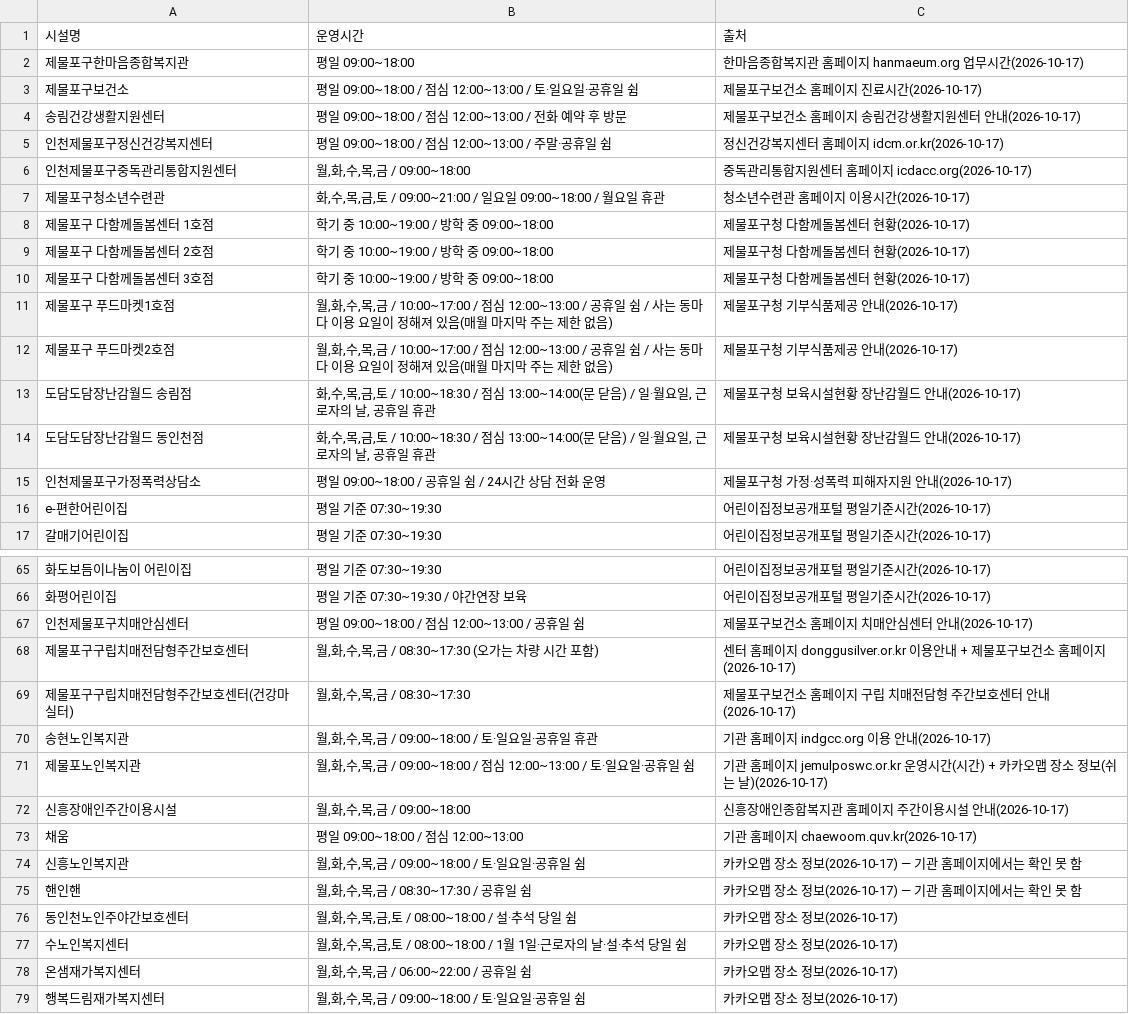
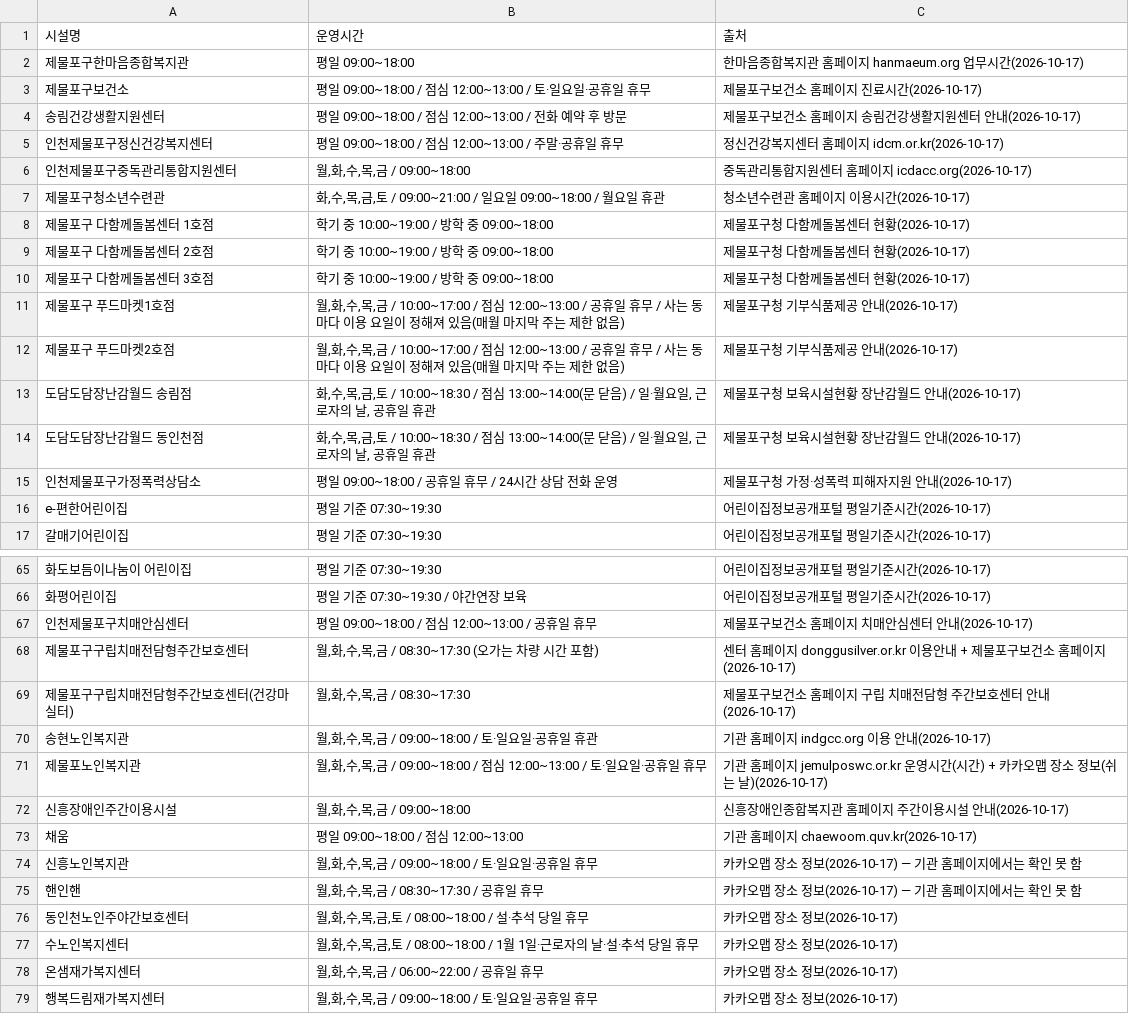
Before and after one commit to ms89gmpy88-netizen/jemulpo-welfare-map, a CSV file: data/운영시간.csv, drawn as a sheet; only a part is shown, gaps mark what is left out.

```diff
--- a/data/운영시간.csv
+++ b/data/운영시간.csv
@@ -2,5 +2,5 @@
 제물포구한마음종합복지관,평일 09:00~18:00,한마음종합복지관 홈페이지 hanmaeum.org 업무시간(2026-10-17)
-제물포구보건소,평일 09:00~18:00 / 점심 12:00~13:00 / 토·일요일·공휴일 쉼,제물포구보건소 홈페이지 진료시간(2026-10-17)
+제물포구보건소,평일 09:00~18:00 / 점심 12:00~13:00 / 토·일요일·공휴일 휴무,제물포구보건소 홈페이지 진료시간(2026-10-17)
 송림건강생활지원센터,평일 09:00~18:00 / 점심 12:00~13:00 / 전화 예약 후 방문,제물포구보건소 홈페이지 송림건강생활지원센터 안내(2026-10-17)
-인천제물포구정신건강복지센터,평일 09:00~18:00 / 점심 12:00~13:00 / 주말·공휴일 쉼,정신건강복지센터 홈페이지 idcm.or.kr(2026-10-17)
+인천제물포구정신건강복지센터,평일 09:00~18:00 / 점심 12:00~13:00 / 주말·공휴일 휴무,정신건강복지센터 홈페이지 idcm.or.kr(2026-10-17)
 인천제물포구중독관리통합지원센터,"월,화,수,목,금 / 09:00~18:00",중독관리통합지원센터 홈페이지 icdacc.org(2026-10-17)
@@ -10,7 +10,7 @@
 제물포구 다함께돌봄센터 3호점,학기 중 10:00~19:00 / 방학 중 09:00~18:00,제물포구청 다함께돌봄센터 현황(2026-10-17)
-제물포구 푸드마켓1호점,"월,화,수,목,금 / 10:00~17:00 / 점심 12:00~13:00 / 공휴일 쉼 / 사는 동마다 이용 요일이 정해져 있음(매월 마지막 주는 제한 없음)",제물포구청 기부식품제공 안내(2026-10-17)
-제물포구 푸드마켓2호점,"월,화,수,목,금 / 10:00~17:00 / 점심 12:00~13:00 / 공휴일 쉼 / 사는 동마다 이용 요일이 정해져 있음(매월 마지막 주는 제한 없음)",제물포구청 기부식품제공 안내(2026-10-17)
+제물포구 푸드마켓1호점,"월,화,수,목,금 / 10:00~17:00 / 점심 12:00~13:00 / 공휴일 휴무 / 사는 동마다 이용 요일이 정해져 있음(매월 마지막 주는 제한 없음)",제물포구청 기부식품제공 안내(2026-10-17)
+제물포구 푸드마켓2호점,"월,화,수,목,금 / 10:00~17:00 / 점심 12:00~13:00 / 공휴일 휴무 / 사는 동마다 이용 요일이 정해져 있음(매월 마지막 주는 제한 없음)",제물포구청 기부식품제공 안내(2026-10-17)
 도담도담장난감월드 송림점,"화,수,목,금,토 / 10:00~18:30 / 점심 13:00~14:00(문 닫음) / 일·월요일, 근로자의 날, 공휴일 휴관",제물포구청 보육시설현황 장난감월드 안내(2026-10-17)
 도담도담장난감월드 동인천점,"화,수,목,금,토 / 10:00~18:30 / 점심 13:00~14:00(문 닫음) / 일·월요일, 근로자의 날, 공휴일 휴관",제물포구청 보육시설현황 장난감월드 안내(2026-10-17)
-인천제물포구가정폭력상담소,평일 09:00~18:00 / 공휴일 쉼 / 24시간 상담 전화 운영,제물포구청 가정·성폭력 피해자지원 안내(2026-10-17)
+인천제물포구가정폭력상담소,평일 09:00~18:00 / 공휴일 휴무 / 24시간 상담 전화 운영,제물포구청 가정·성폭력 피해자지원 안내(2026-10-17)
 e-편한어린이집,평일 기준 07:30~19:30,어린이집정보공개포털 평일기준시간(2026-10-17)
@@ -66,3 +66,3 @@ e-편한어린이집,평일 기준 07:30~19:30,어린이집정보공개포털
 화평어린이집,평일 기준 07:30~19:30 / 야간연장 보육,어린이집정보공개포털 평일기준시간(2026-10-17)
-인천제물포구치매안심센터,평일 09:00~18:00 / 점심 12:00~13:00 / 공휴일 쉼,제물포구보건소 홈페이지 치매안심센터 안내(2026-10-17)
+인천제물포구치매안심센터,평일 09:00~18:00 / 점심 12:00~13:00 / 공휴일 휴무,제물포구보건소 홈페이지 치매안심센터 안내(2026-10-17)
 제물포구구립치매전담형주간보호센터,"월,화,수,목,금 / 08:30~17:30 (오가는 차량 시간 포함)",센터 홈페이지 donggusilver.or.kr 이용안내 + 제물포구보건소 홈페이지(2026-10-17)
@@ -70,10 +70,10 @@ e-편한어린이집,평일 기준 07:30~19:30,어린이집정보공개포털
 송현노인복지관,"월,화,수,목,금 / 09:00~18:00 / 토·일요일·공휴일 휴관",기관 홈페이지 indgcc.org 이용 안내(2026-10-17)
-제물포노인복지관,"월,화,수,목,금 / 09:00~18:00 / 점심 12:00~13:00 / 토·일요일·공휴일 쉼",기관 홈페이지 jemulposwc.or.kr 운영시간(시간) + 카카오맵 장소 정보(쉬는 날)(2026-10-17)
+제물포노인복지관,"월,화,수,목,금 / 09:00~18:00 / 점심 12:00~13:00 / 토·일요일·공휴일 휴무",기관 홈페이지 jemulposwc.or.kr 운영시간(시간) + 카카오맵 장소 정보(쉬는 날)(2026-10-17)
 신흥장애인주간이용시설,"월,화,수,목,금 / 09:00~18:00",신흥장애인종합복지관 홈페이지 주간이용시설 안내(2026-10-17)
 채움,평일 09:00~18:00 / 점심 12:00~13:00,기관 홈페이지 chaewoom.quv.kr(2026-10-17)
-신흥노인복지관,"월,화,수,목,금 / 09:00~18:00 / 토·일요일·공휴일 쉼",카카오맵 장소 정보(2026-10-17) — 기관 홈페이지에서는 확인 못 함
-핸인핸,"월,화,수,목,금 / 08:30~17:30 / 공휴일 쉼",카카오맵 장소 정보(2026-10-17) — 기관 홈페이지에서는 확인 못 함
-동인천노인주야간보호센터,"월,화,수,목,금,토 / 08:00~18:00 / 설·추석 당일 쉼",카카오맵 장소 정보(2026-10-17)
-수노인복지센터,"월,화,수,목,금,토 / 08:00~18:00 / 1월 1일·근로자의 날·설·추석 당일 쉼",카카오맵 장소 정보(2026-10-17)
-온샘재가복지센터,"월,화,수,목,금 / 06:00~22:00 / 공휴일 쉼",카카오맵 장소 정보(2026-10-17)
-행복드림재가복지센터,"월,화,수,목,금 / 09:00~18:00 / 토·일요일·공휴일 쉼",카카오맵 장소 정보(2026-10-17)
+신흥노인복지관,"월,화,수,목,금 / 09:00~18:00 / 토·일요일·공휴일 휴무",카카오맵 장소 정보(2026-10-17) — 기관 홈페이지에서는 확인 못 함
+핸인핸,"월,화,수,목,금 / 08:30~17:30 / 공휴일 휴무",카카오맵 장소 정보(2026-10-17) — 기관 홈페이지에서는 확인 못 함
+동인천노인주야간보호센터,"월,화,수,목,금,토 / 08:00~18:00 / 설·추석 당일 휴무",카카오맵 장소 정보(2026-10-17)
+수노인복지센터,"월,화,수,목,금,토 / 08:00~18:00 / 1월 1일·근로자의 날·설·추석 당일 휴무",카카오맵 장소 정보(2026-10-17)
+온샘재가복지센터,"월,화,수,목,금 / 06:00~22:00 / 공휴일 휴무",카카오맵 장소 정보(2026-10-17)
+행복드림재가복지센터,"월,화,수,목,금 / 09:00~18:00 / 토·일요일·공휴일 휴무",카카오맵 장소 정보(2026-10-17)
```
Also changed, not shown: data/기타복지시설.csv, data/노인복지시설현황.csv, 5 other files.
